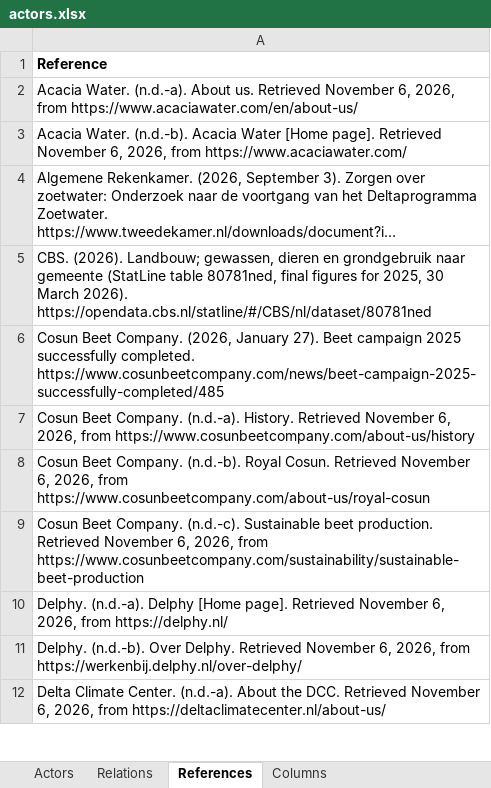
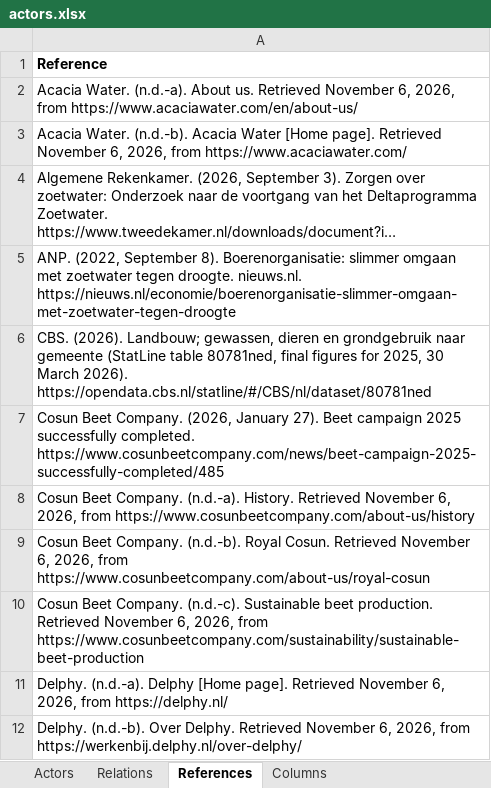
Before and after one commit to jordyzuidam2003-bot/zeeland-cld, an Excel workbook: docs/actors.xlsx, sheet References, drawn as a sheet; only a part is shown; the shorter side is filled out with more unchanged rows; long unchanged cells end in …; values as stored, in another font and other column widths than the file's, no borders; the diff names each change by its address in the sheet, - before the commit and + after, or states it on an @@ line.

```diff
--- a/docs/actors.xlsx (sheet References)
+++ b/docs/actors.xlsx (sheet References)
+row 5: ANP. (2022, September 8). Boerenorganisatie: slimmer omgaan met zoetwater tegen droogte. nieuws.nl. https://nieuws.nl/economie/boerenorganisatie-slimmer-omgaan-met-zoetwater-tegen-droogte
```
Also changed, not shown: sheet Actors, 4 other files.
